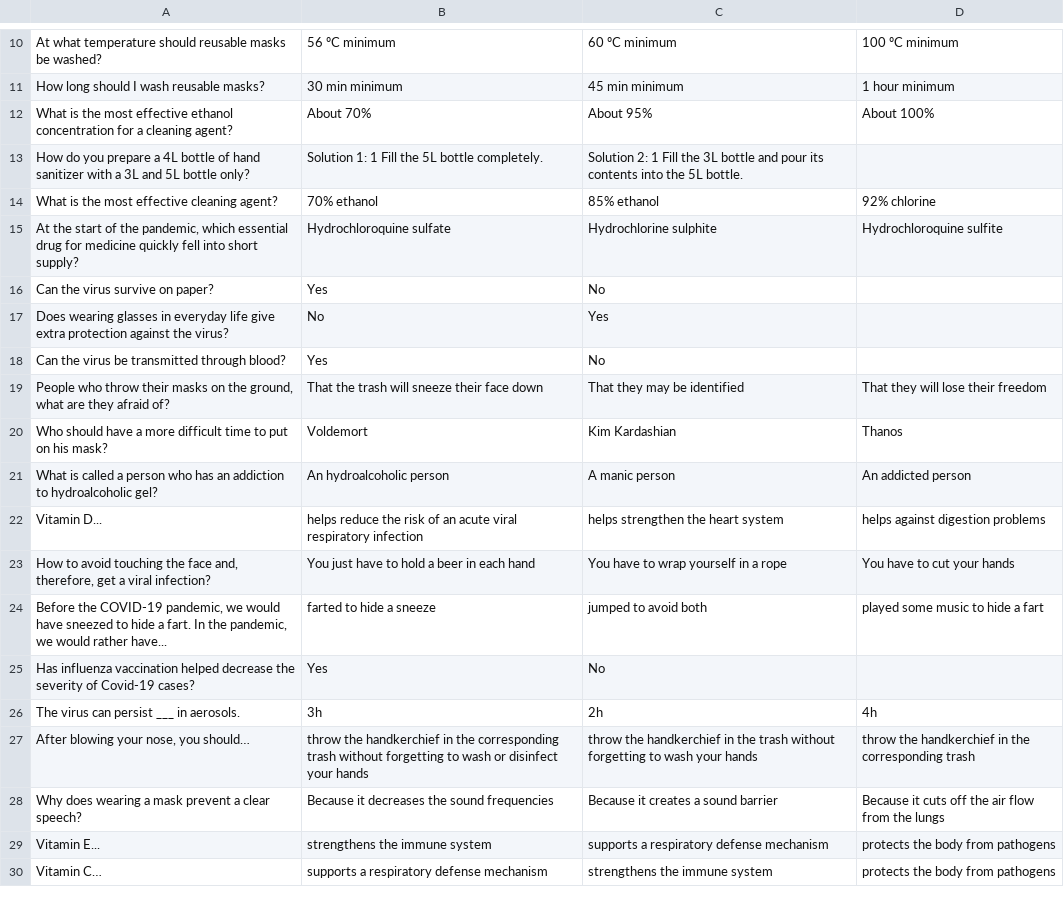
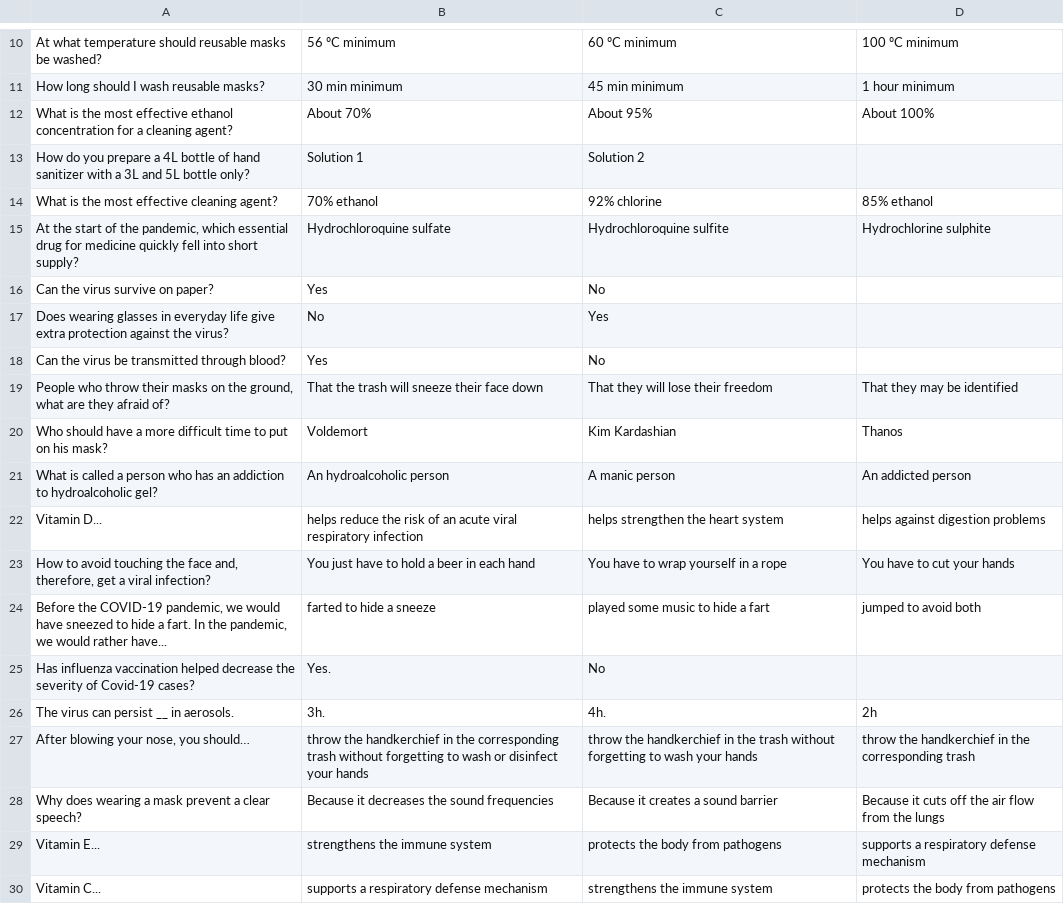
Before and after one commit to homemadelab/homemadelab.github.io, a CSV file: coronavirus/en/farmacia/farmacia_en.csv (was coronavirus/en/pharmacy/preguntas_en.csv), drawn as a sheet; only a part is shown, gaps mark what is left out; removed rows and columns are numbered as before the commit, all else as after; the diff names each change by its address in the sheet, - before the commit and + after, or states it on an @@ line.

Commit message:
Agrego categorías Farmacia y Escuela en inglés

```diff
--- a/coronavirus/en/pharmacy/preguntas_en.csv
+++ b/coronavirus/en/farmacia/farmacia_en.csv
-B13: Solution 1: 1 Fill the 5L bottle completely.
+B13: Solution 1
-C13: Solution 2: 1 Fill the 3L bottle and pour its contents into the 5L bottle.
+C13: Solution 2
-C14: 85% ethanol
+C14: 92% chlorine
-D14: 92% chlorine
+D14: 85% ethanol
-C15: Hydrochlorine sulphite
+C15: Hydrochloroquine sulfite
-D15: Hydrochloroquine sulfite
+D15: Hydrochlorine sulphite
-C19: That they may be identified
+C19: That they will lose their freedom
-D19: That they will lose their freedom
+D19: That they may be identified
-C24: jumped to avoid both
+C24: played some music to hide a fart
-D24: played some music to hide a fart
+D24: jumped to avoid both
-B25: Yes
+B25: Yes.
-row 26: The virus can persist ___ in aerosols. | 3h | 2h | 4h
+row 26: The virus can persist __ in aerosols. | 3h. | 4h. | 2h
-C29: supports a respiratory defense mechanism
+C29: protects the body from pathogens
-D29: protects the body from pathogens
+D29: supports a respiratory defense mechanism
-A30: Vitamin C…
+A30: Vitamin C...
```
Also changed, not shown: 20 other files.
